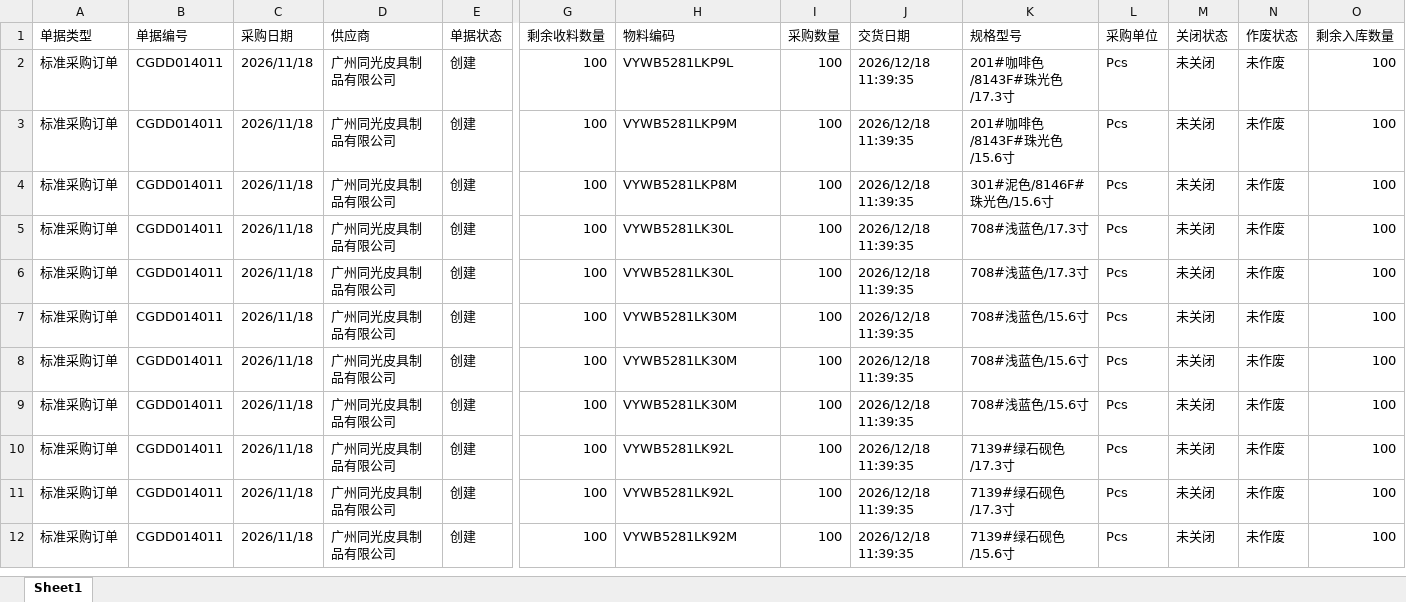
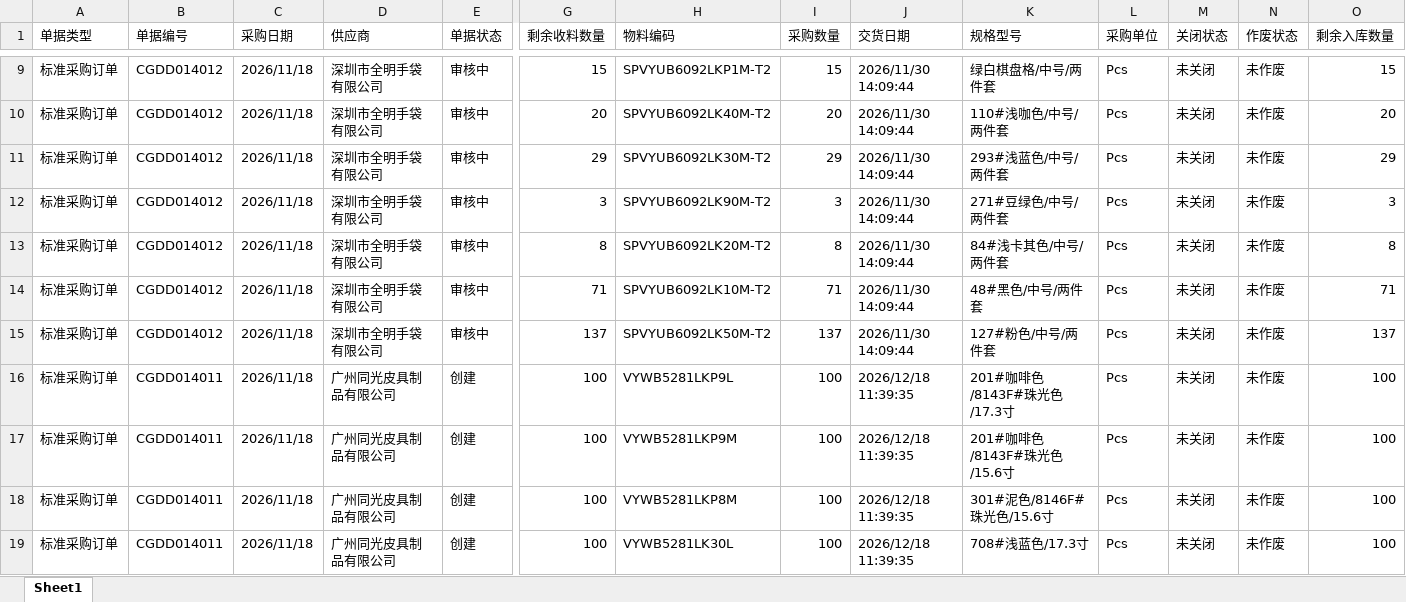
Before and after one commit to yikeqingsongguo/HY.supply-chain-management, an Excel workbook: src/采购订单.xlsx, sheet Sheet1, drawn as a sheet; only a part is shown, gaps mark what is left out; the shorter side is filled out with more unchanged rows; values as stored, in another font and other column widths than the file's, no borders; rows hold the shown columns only; the diff covers the shown part only; the diff names each change by its address in the sheet, - before the commit and + after, or states it on an @@ line.

```diff
--- a/src/采购订单.xlsx (sheet Sheet1)
+++ b/src/采购订单.xlsx (sheet Sheet1)
+row 9: 标准采购订单 | CGDD014012 | 2026/11/18 | 深圳市全明手袋有限公司 | 审核中 | 15 | SPVYUB6092LKP1M-T2 | 15 | 2026/11/30 14:09:44 | 绿白棋盘格/中号/两件套 | Pcs | 未关闭 | 未作废 | 15
+row 10: 标准采购订单 | CGDD014012 | 2026/11/18 | 深圳市全明手袋有限公司 | 审核中 | 20 | SPVYUB6092LK40M-T2 | 20 | 2026/11/30 14:09:44 | 110#浅咖色/中号/两件套 | Pcs | 未关闭 | 未作废 | 20
+row 11: 标准采购订单 | CGDD014012 | 2026/11/18 | 深圳市全明手袋有限公司 | 审核中 | 29 | SPVYUB6092LK30M-T2 | 29 | 2026/11/30 14:09:44 | 293#浅蓝色/中号/两件套 | Pcs | 未关闭 | 未作废 | 29
+row 12: 标准采购订单 | CGDD014012 | 2026/11/18 | 深圳市全明手袋有限公司 | 审核中 | 3 | SPVYUB6092LK90M-T2 | 3 | 2026/11/30 14:09:44 | 271#豆绿色/中号/两件套 | Pcs | 未关闭 | 未作废 | 3
+row 13: 标准采购订单 | CGDD014012 | 2026/11/18 | 深圳市全明手袋有限公司 | 审核中 | 8 | SPVYUB6092LK20M-T2 | 8 | 2026/11/30 14:09:44 | 84#浅卡其色/中号/两件套 | Pcs | 未关闭 | 未作废 | 8
+row 14: 标准采购订单 | CGDD014012 | 2026/11/18 | 深圳市全明手袋有限公司 | 审核中 | 71 | SPVYUB6092LK10M-T2 | 71 | 2026/11/30 14:09:44 | 48#黑色/中号/两件套 | Pcs | 未关闭 | 未作废 | 71
+row 15: 标准采购订单 | CGDD014012 | 2026/11/18 | 深圳市全明手袋有限公司 | 审核中 | 137 | SPVYUB6092LK50M-T2 | 137 | 2026/11/30 14:09:44 | 127#粉色/中号/两件套 | Pcs | 未关闭 | 未作废 | 137
```
Also changed, not shown: 8 added rows, 8 removed rows and 16 edited cells elsewhere in this sheet, src/otd_apply.xlsx, src/otd_recv.xlsx, 6 other files.
